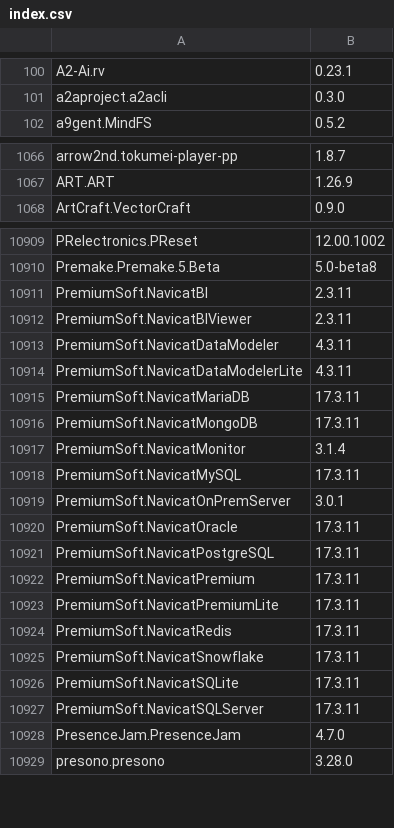
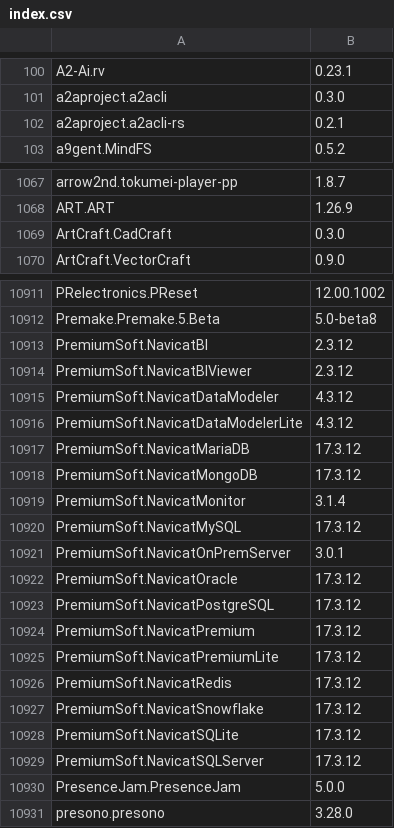
Before and after one commit to NakanoSanku/winget-pkgs-index, a CSV file: index.csv, drawn as a sheet; only a part is shown, gaps mark what is left out; the diff covers the shown part only.

```diff
--- a/index.csv
+++ b/index.csv
@@ -101,2 +101,3 @@
 "a2aproject.a2acli","0.3.0"
+"a2aproject.a2acli-rs","0.2.1"
 "a9gent.MindFS","0.5.2"
@@ -1067,2 +1068,3 @@
 "ART.ART","1.26.9"
+"ArtCraft.CadCraft","0.3.0"
 "ArtCraft.VectorCraft","0.9.0"
@@ -10910,20 +10912,20 @@
 "Premake.Premake.5.Beta","5.0-beta8"
-"PremiumSoft.NavicatBI","2.3.11"
-"PremiumSoft.NavicatBIViewer","2.3.11"
-"PremiumSoft.NavicatDataModeler","4.3.11"
-"PremiumSoft.NavicatDataModelerLite","4.3.11"
-"PremiumSoft.NavicatMariaDB","17.3.11"
-"PremiumSoft.NavicatMongoDB","17.3.11"
+"PremiumSoft.NavicatBI","2.3.12"
+"PremiumSoft.NavicatBIViewer","2.3.12"
+"PremiumSoft.NavicatDataModeler","4.3.12"
+"PremiumSoft.NavicatDataModelerLite","4.3.12"
+"PremiumSoft.NavicatMariaDB","17.3.12"
+"PremiumSoft.NavicatMongoDB","17.3.12"
 "PremiumSoft.NavicatMonitor","3.1.4"
-"PremiumSoft.NavicatMySQL","17.3.11"
+"PremiumSoft.NavicatMySQL","17.3.12"
 "PremiumSoft.NavicatOnPremServer","3.0.1"
-"PremiumSoft.NavicatOracle","17.3.11"
-"PremiumSoft.NavicatPostgreSQL","17.3.11"
-"PremiumSoft.NavicatPremium","17.3.11"
-"PremiumSoft.NavicatPremiumLite","17.3.11"
-"PremiumSoft.NavicatRedis","17.3.11"
-"PremiumSoft.NavicatSnowflake","17.3.11"
-"PremiumSoft.NavicatSQLite","17.3.11"
-"PremiumSoft.NavicatSQLServer","17.3.11"
-"PresenceJam.PresenceJam","4.7.0"
+"PremiumSoft.NavicatOracle","17.3.12"
+"PremiumSoft.NavicatPostgreSQL","17.3.12"
+"PremiumSoft.NavicatPremium","17.3.12"
+"PremiumSoft.NavicatPremiumLite","17.3.12"
+"PremiumSoft.NavicatRedis","17.3.12"
+"PremiumSoft.NavicatSnowflake","17.3.12"
+"PremiumSoft.NavicatSQLite","17.3.12"
+"PremiumSoft.NavicatSQLServer","17.3.12"
+"PresenceJam.PresenceJam","5.0.0"
 "presono.presono","3.28.0"
```
Also changed, not shown: 103 edited cells elsewhere in this file, 3 other files.
